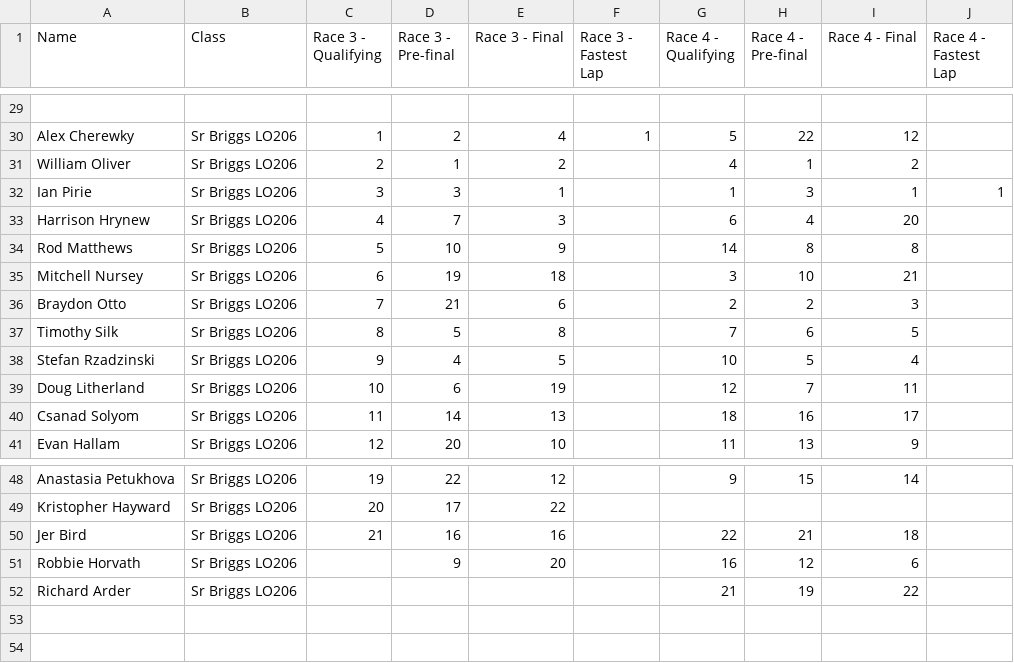
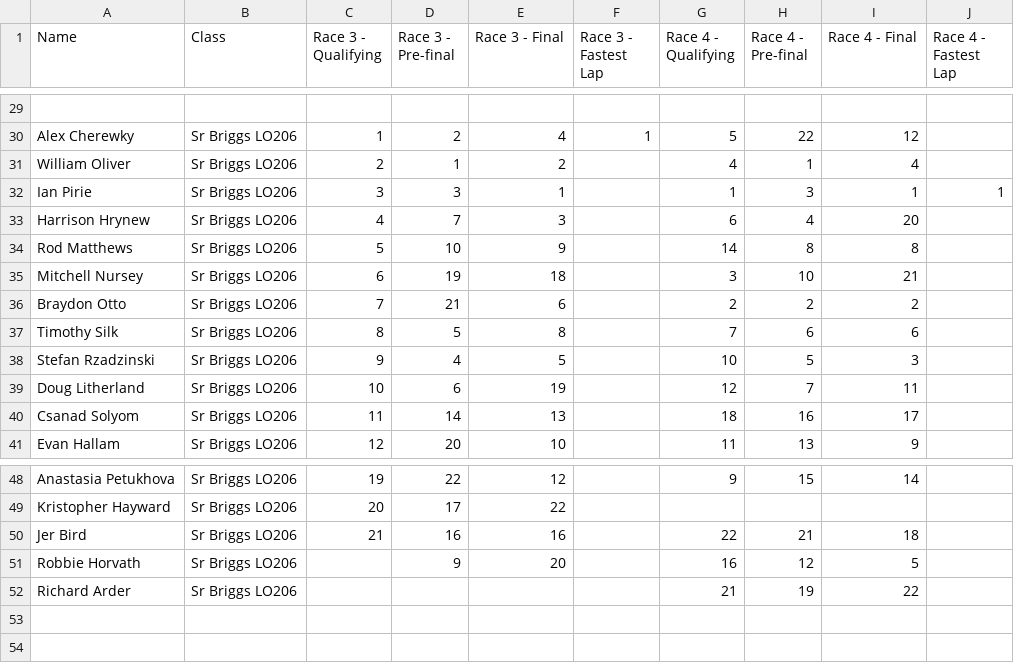
Before and after one commit to mnursey/VIKA-Website, a CSV file: 2022_bc_summer_series_positions_3_4.csv, drawn as a sheet; only a part is shown, gaps mark what is left out; the diff names each change by its address in the sheet, - before the commit and + after, or states it on an @@ line.

Commit message:
Updated BC reg 5th race

```diff
--- a/2022_bc_summer_series_positions_3_4.csv
+++ b/2022_bc_summer_series_positions_3_4.csv
-I31 (Race 4 - Final): 2
+I31 (Race 4 - Final): 4
-I36 (Race 4 - Final): 3
+I36 (Race 4 - Final): 2
-I37 (Race 4 - Final): 5
+I37 (Race 4 - Final): 6
-I38 (Race 4 - Final): 4
+I38 (Race 4 - Final): 3
-I51 (Race 4 - Final): 6
+I51 (Race 4 - Final): 5
```
Also changed, not shown: 2 other files.
